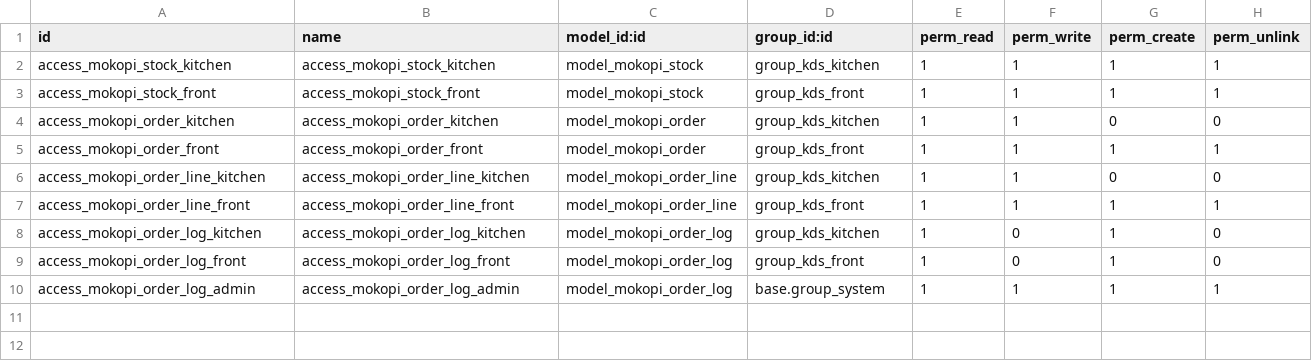
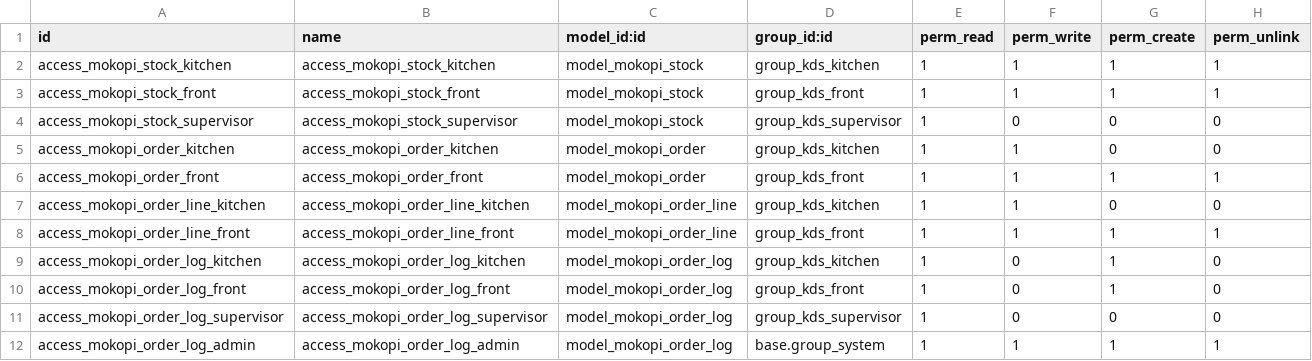
Before and after one commit to RealNath/IF3141-odoo-K03-G01, a CSV file: custom_addons/mokopi/security/ir.model.access.csv, drawn as a sheet; the diff names each change by its address in the sheet, - before the commit and + after, or states it on an @@ line.

Commit message:
feat: set access to supervisor

```diff
--- a/custom_addons/mokopi/security/ir.model.access.csv
+++ b/custom_addons/mokopi/security/ir.model.access.csv
+row 4: access_mokopi_stock_supervisor | access_mokopi_stock_supervisor | model_mokopi_stock | group_kds_supervisor | 1 | 0 | 0 | 0
+row 11: access_mokopi_order_log_supervisor | access_mokopi_order_log_supervisor | model_mokopi_order_log | group_kds_supervisor | 1 | 0 | 0 | 0
```
Also changed, not shown: 1 other file.
